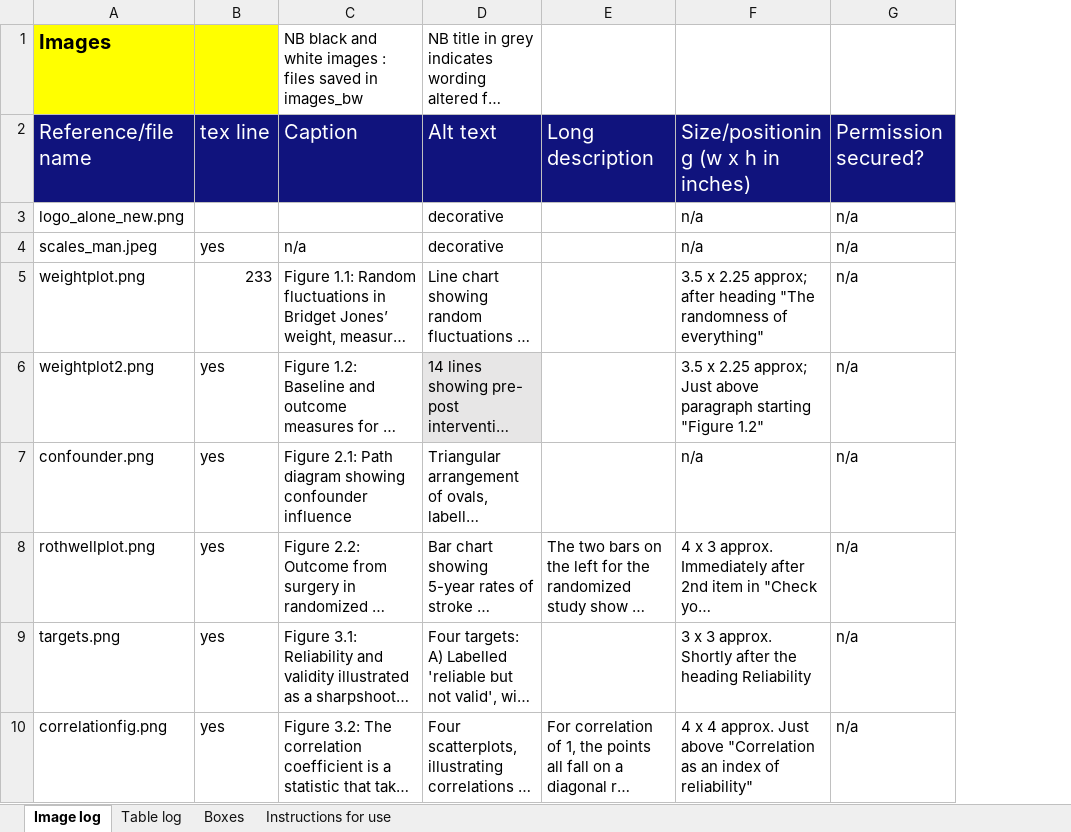
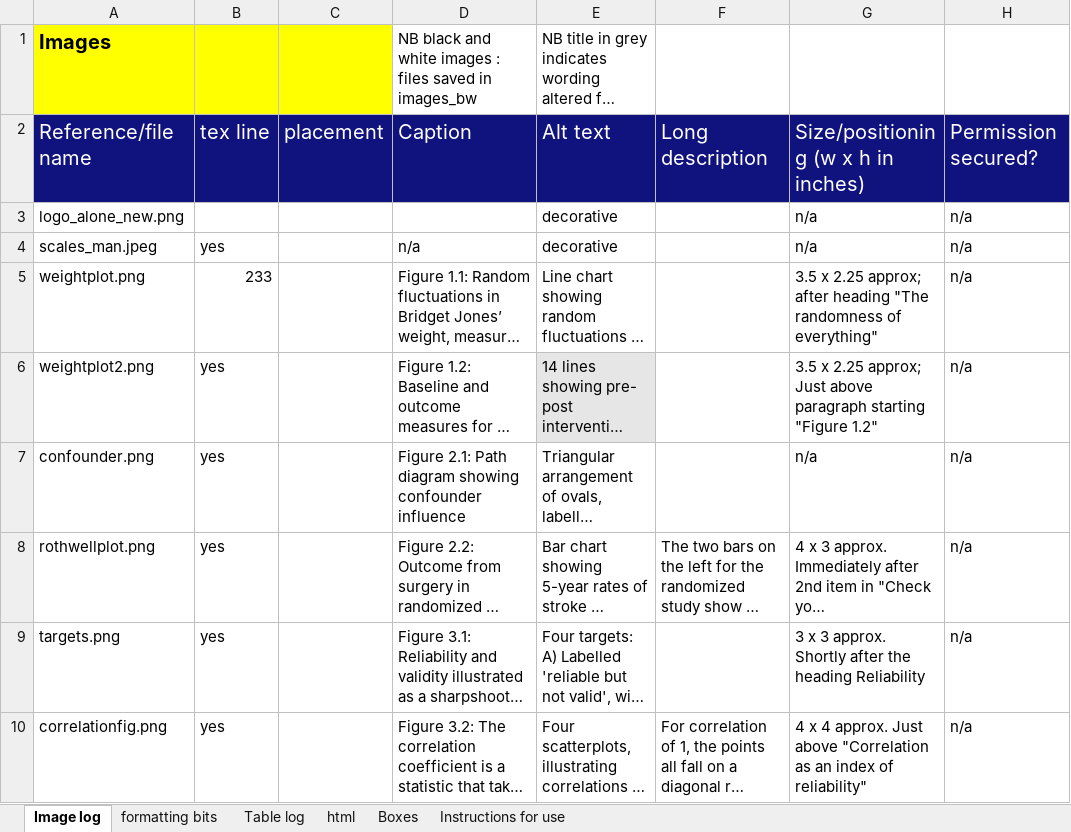
Before and after one commit to oscci/EvaluatingWhatWorks2023, an Excel workbook: publisher bits/Artwork+and+third-party+material+permissions+log.xlsx, sheet Image log, drawn as a sheet; only a part is shown; long unchanged cells end in …; values as stored, in another font and other column widths than the file's, no borders; the diff names each change by its address in the sheet, - before the commit and + after, or states it on an @@ line.

```diff
--- a/publisher bits/Artwork+and+third-party+material+permissions+log.xlsx (sheet Image log)
+++ b/publisher bits/Artwork+and+third-party+material+permissions+log.xlsx (sheet Image log)
+sheet tab: formatting bits
+sheet tab: html
+column C, row 2: placement
```
Also changed, not shown: sheet Boxes, 40 other files.
